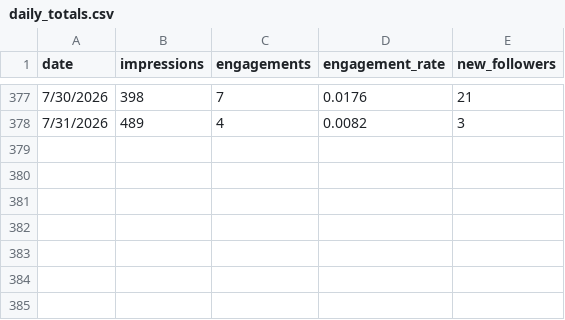
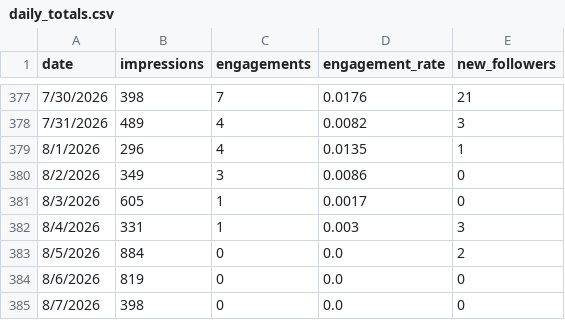
Before and after one commit to Straventis/contentIQ, a CSV file: src/_data/daily_totals.csv, drawn as a sheet; only a part is shown, gaps mark what is left out; the diff names each change by its address in the sheet, - before the commit and + after, or states it on an @@ line.

Commit message:
Update analytics CSV data through Aug 7, 2026
Add and refresh analytics datasets up to 2026-08-07: append daily_totals for Aug 1–7; add discovery_log entry for 8/1–8/7; update demographics pulled_at timestamps and some percentages; normalize date formats and adjust metrics in master.csv for several posts; and append many post_snapshots rows (pulled_at 8/7/2026) with impressions/engagements. Brings CSV data current for the week ending Aug 7, 2026.

```diff
--- a/src/_data/daily_totals.csv
+++ b/src/_data/daily_totals.csv
+row 379: 8/1/2026 | 296 | 4 | 0.0135 | 1
+row 380: 8/2/2026 | 349 | 3 | 0.0086 | 0
+row 381: 8/3/2026 | 605 | 1 | 0.0017 | 0
+row 382: 8/4/2026 | 331 | 1 | 0.003 | 3
+row 383: 8/5/2026 | 884 | 0 | 0.0 | 2
+row 384: 8/6/2026 | 819 | 0 | 0.0 | 0
+row 385: 8/7/2026 | 398 | 0 | 0.0 | 0
```
Also changed, not shown: src/_data/demographics.csv, src/_data/discovery_log.csv, 2 other files.
